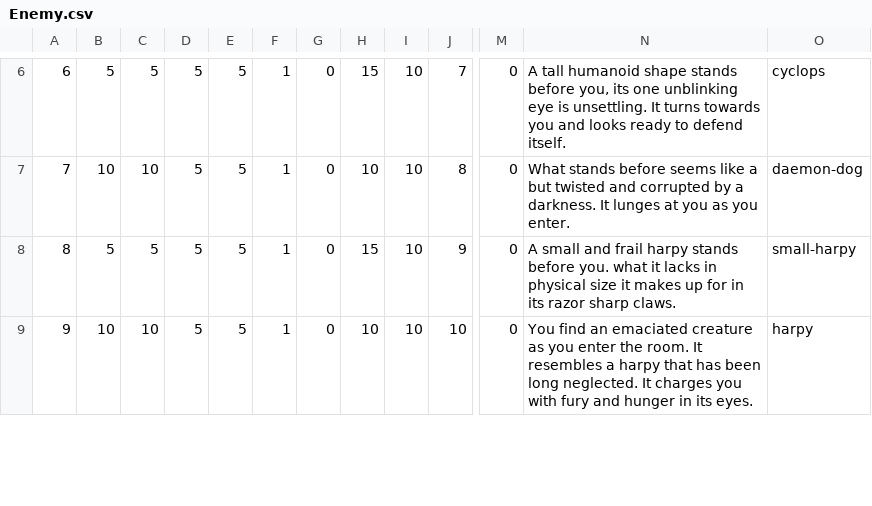
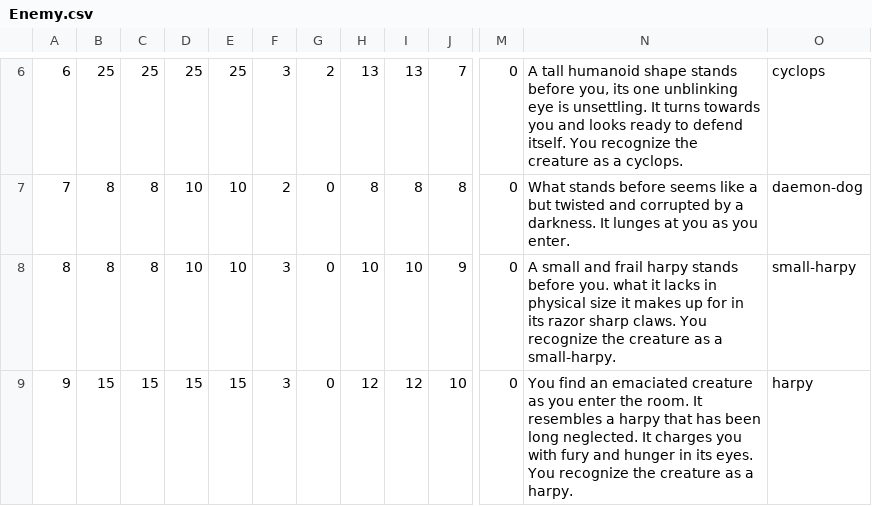
Before and after one commit to andersonjackc/Minotaurs_Labyrinth, a CSV file: src/edu/ycp/CS320_Minotaurs_Labyrinth/tables/Enemy.csv, drawn as a sheet; only a part is shown, gaps mark what is left out; the diff covers the shown part only; the diff names each change by its address in the sheet, - before the commit and + after, or states it on an @@ line.

```diff
--- a/src/edu/ycp/CS320_Minotaurs_Labyrinth/tables/Enemy.csv
+++ b/src/edu/ycp/CS320_Minotaurs_Labyrinth/tables/Enemy.csv
-B6: 5
+B6: 25
-C6: 5
+C6: 25
-D6: 5
+D6: 25
-E6: 5
+E6: 25
-F6: 1
+F6: 3
-G6: 0
+G6: 2
-H6: 15
+H6: 13
-I6: 10
+I6: 13
-N6: …defend itself.
+N6: …defend itself. You recognize the creature as a cyclops.
-B7: 10
+B7: 8
-C7: 10
+C7: 8
-D7:D8: 5
+D7:D8: 10
-E7:E8: 5
+E7:E8: 10
-F7: 1
+F7: 2
-H7: 10
+H7: 8
-I7: 10
+I7: 8
-B8: 5
+B8: 8
-C8: 5
+C8: 8
-F8:F9: 1
+F8:F9: 3
-H8: 15
+H8: 10
-N8: …sharp claws.
+N8: …sharp claws. You recognize the creature as a small-harpy.
-B9: 10
+B9: 15
-C9: 10
+C9: 15
-D9: 5
+D9: 15
-E9: 5
+E9: 15
-H9: 10
+H9: 12
-I9: 10
+I9: 12
-N9: …its eyes.
+N9: …its eyes. You recognize the creature as a harpy.
```
Also changed, not shown: 37 edited cells elsewhere in this file.
